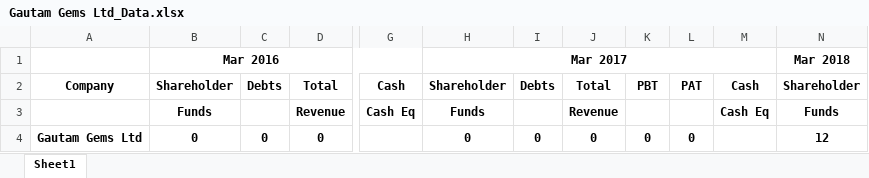
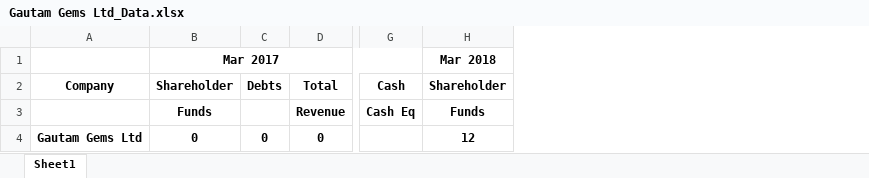
Before and after one commit to jayprajapati009/Web-Scrapping-Screener-Website-Data, an Excel workbook: Scraped Data/Gautam Gems Ltd_Data.xlsx, sheet Sheet1, drawn as a sheet; only a part is shown, gaps mark what is left out; values as stored, in another font and other column widths than the file's, no borders; the diff names each change by its address in the sheet, - before the commit and + after, or states it on an @@ line.

```diff
--- a/Scraped Data/Gautam Gems Ltd_Data.xlsx (sheet Sheet1)
+++ b/Scraped Data/Gautam Gems Ltd_Data.xlsx (sheet Sheet1)
-column H, rows 1-4: Mar 2017 | Shareholder | Funds | 0
-column I, rows 2-4: Debts |  | 0
-column J, rows 2-4: Total | Revenue | 0
-column K, rows 2-4: PBT |  | 0
-column L, rows 2-4: PAT |  | 0
-column M, rows 2-3: Cash | Cash Eq
-B1: Mar 2016
+B1: Mar 2017
```
Also changed, not shown: Scraped Data/Escorp Asset Management Ltd_Data.xlsx, Scraped Data/Lorenzini Apparels Ltd_Data.xlsx, 28 other files.
